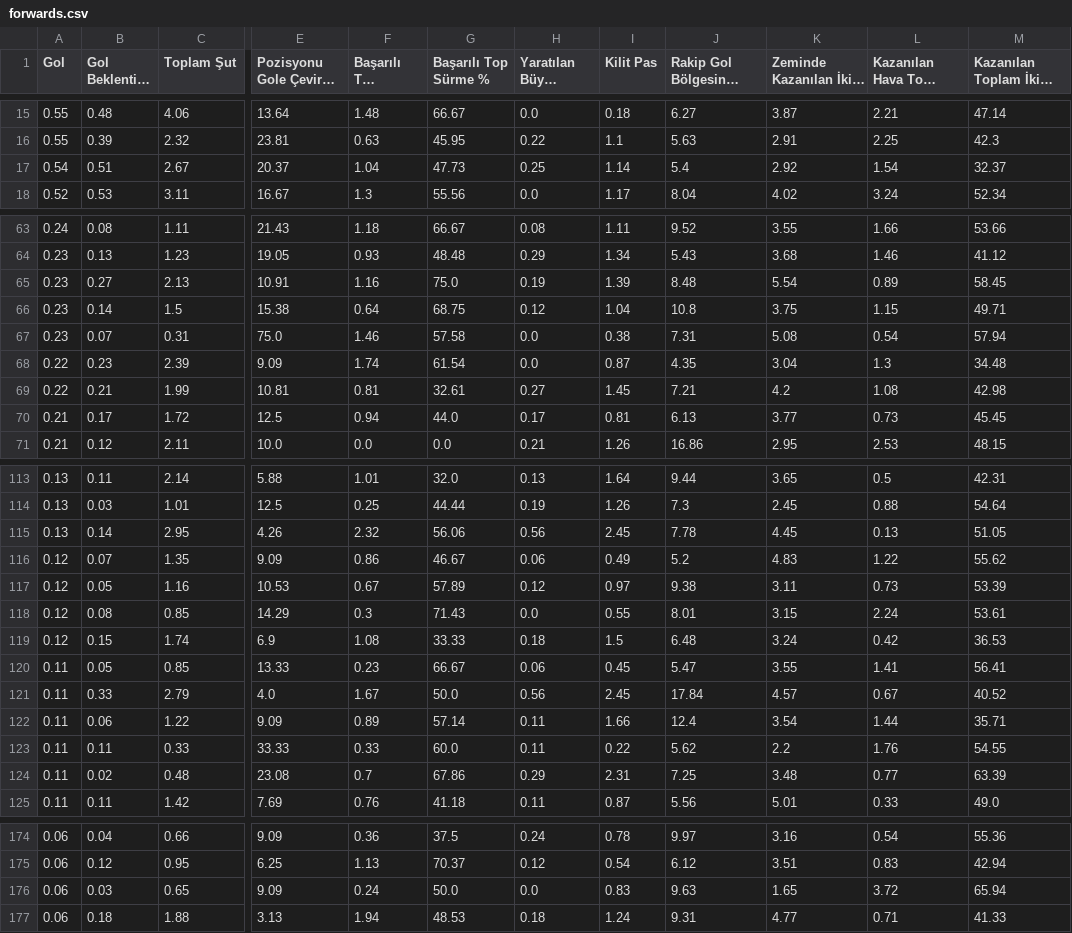
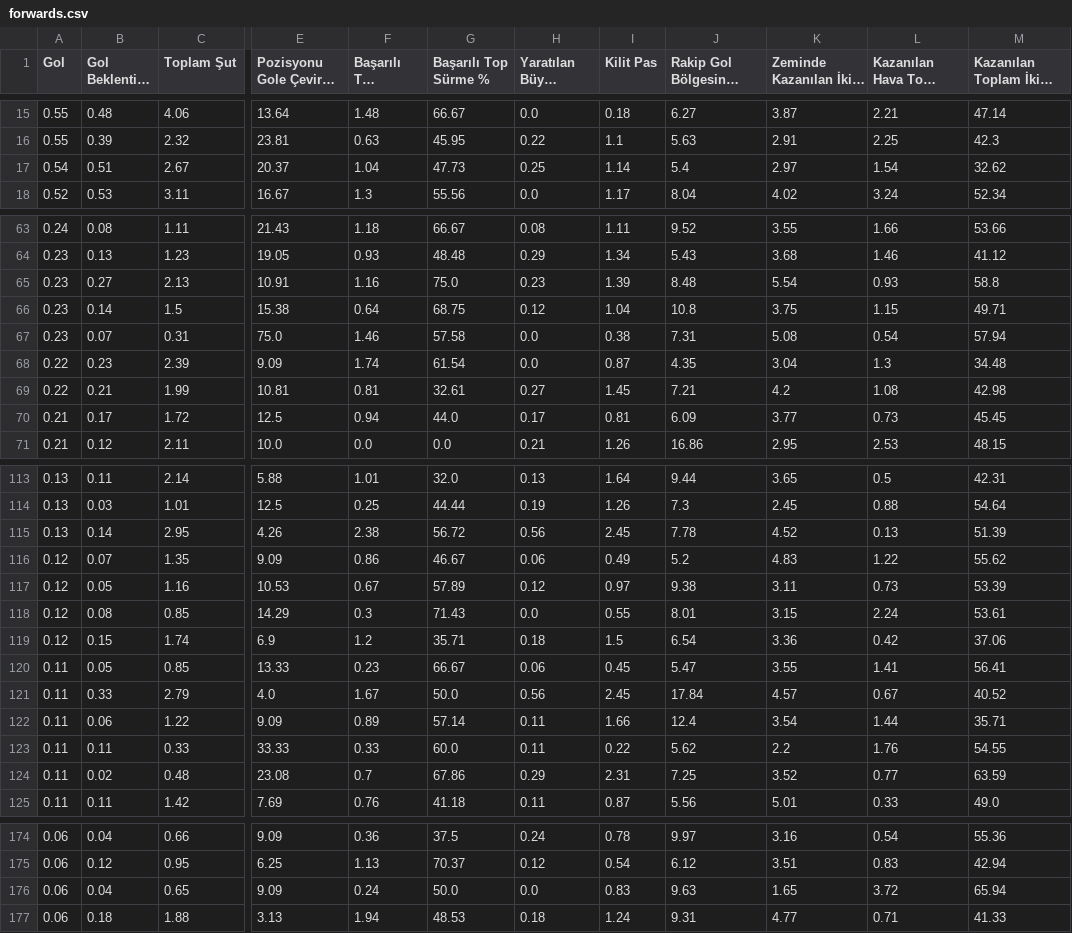
Before and after one commit to scatterradarcsv/csv_scatter_radar_15matches_per90_noPos, a CSV file: forwards.csv, drawn as a sheet; only a part is shown, gaps mark what is left out; long unchanged cells end in …; the diff covers the shown part only; the diff names each change by its address in the sheet, - before the commit and + after, or states it on an @@ line.

Commit message:
Updated forwards.csv

```diff
--- a/forwards.csv
+++ b/forwards.csv
-K17 (Zeminde Kazanılan İkili Mücadele): 2.92
+K17 (Zeminde Kazanılan İkili Mücadele): 2.97
-M17: 32.37
+M17: 32.62
-H65 (Yaratılan Büyük Şans): 0.19
+H65 (Yaratılan Büyük Şans): 0.23
-L65 (Kazanılan Hava Topu Mücadelesi): 0.89
+L65 (Kazanılan Hava Topu Mücadelesi): 0.93
-M65: 58.45
+M65: 58.8
-J70: 6.13
+J70: 6.09
-F115 (Başarılı Top Sürme): 2.32
+F115 (Başarılı Top Sürme): 2.38
-G115 (Başarılı Top Sürme %): 56.06
+G115 (Başarılı Top Sürme %): 56.72
-K115 (Zeminde Kazanılan İkili Mücadele): 4.45
+K115 (Zeminde Kazanılan İkili Mücadele): 4.52
-M115: 51.05
+M115: 51.39
-F119 (Başarılı Top Sürme): 1.08
+F119 (Başarılı Top Sürme): 1.2
-G119 (Başarılı Top Sürme %): 33.33
+G119 (Başarılı Top Sürme %): 35.71
-J119: 6.48
+J119: 6.54
-K119 (Zeminde Kazanılan İkili Mücadele): 3.24
+K119 (Zeminde Kazanılan İkili Mücadele): 3.36
-M119: 36.53
+M119: 37.06
-K124 (Zeminde Kazanılan İkili Mücadele): 3.48
+K124 (Zeminde Kazanılan İkili Mücadele): 3.52
-M124: 63.39
+M124: 63.59
-B176 (Gol Beklentisi (xG)): 0.03
+B176 (Gol Beklentisi (xG)): 0.04
```
Also changed, not shown: 2 edited cells elsewhere in this file.
